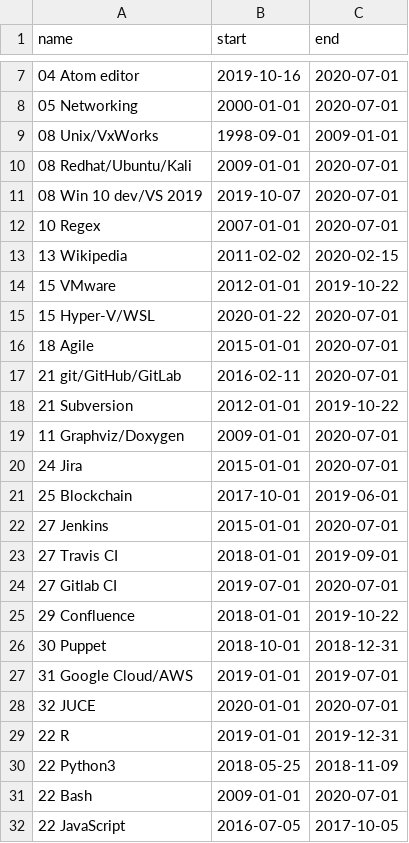
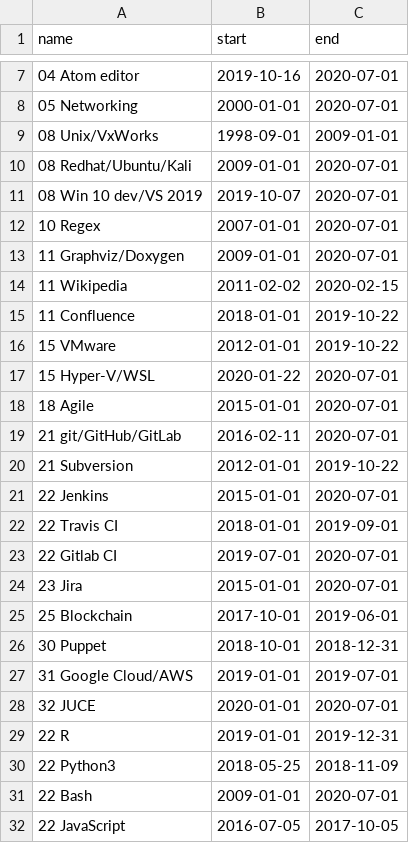
Before and after one commit to deanturpin/skills, a CSV file: skills.csv, drawn as a sheet; only a part is shown, gaps mark what is left out.

Commit message:
colocate ci and source control

```diff
--- a/skills.csv
+++ b/skills.csv
@@ -12,3 +12,5 @@ name,start,end
 10 Regex,2007-01-01,2020-07-01
-13 Wikipedia,2011-02-02,2020-02-15
+11 Graphviz/Doxygen,2009-01-01,2020-07-01
+11 Wikipedia,2011-02-02,2020-02-15
+11 Confluence,2018-01-01,2019-10-22
 15 VMware,2012-01-01,2019-10-22
@@ -18,9 +20,7 @@ name,start,end
 21 Subversion,2012-01-01,2019-10-22
-11 Graphviz/Doxygen,2009-01-01,2020-07-01
-24 Jira,2015-01-01,2020-07-01
+22 Jenkins,2015-01-01,2020-07-01
+22 Travis CI,2018-01-01,2019-09-01
+22 Gitlab CI,2019-07-01,2020-07-01
+23 Jira,2015-01-01,2020-07-01
 25 Blockchain,2017-10-01,2019-06-01
-27 Jenkins,2015-01-01,2020-07-01
-27 Travis CI,2018-01-01,2019-09-01
-27 Gitlab CI,2019-07-01,2020-07-01
-29 Confluence,2018-01-01,2019-10-22
 30 Puppet, 2018-10-01,2018-12-31
```
